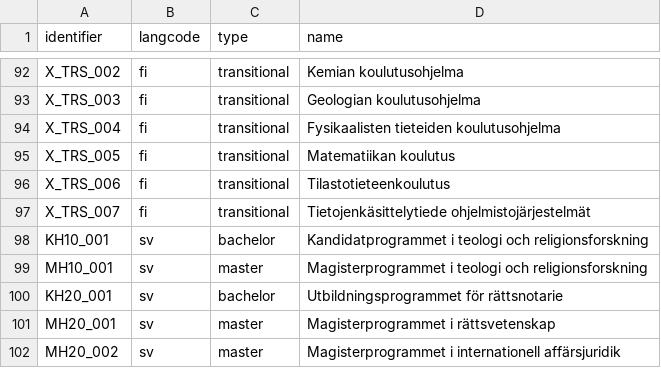
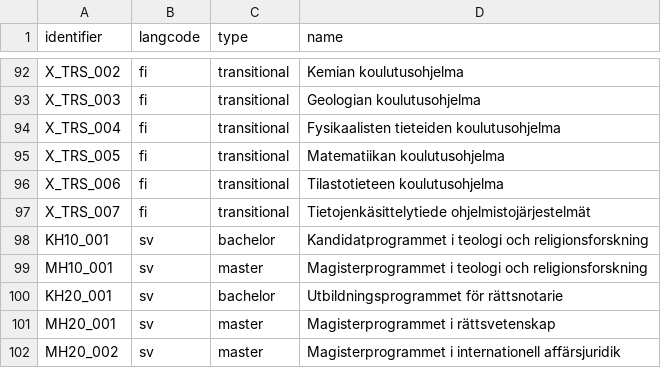
Before and after one commit to UH-StudentServices/student_guide, a CSV file: modules/uhsg_migrate/artifacts/degree_programmes_translation.csv, drawn as a sheet; only a part is shown, gaps mark what is left out.

Commit message:
Degree programme translation tuning.

```diff
--- a/modules/uhsg_migrate/artifacts/degree_programmes_translation.csv
+++ b/modules/uhsg_migrate/artifacts/degree_programmes_translation.csv
@@ -94,4 +94,4 @@ X_TRS_003,fi,transitional,"Geologian koulutusohjelma"
 X_TRS_004,fi,transitional,"Fysikaalisten tieteiden koulutusohjelma"
-X_TRS_005,fi,transitional,"Matematiikan koulutus"
-X_TRS_006,fi,transitional,"Tilastotieteenkoulutus"
+X_TRS_005,fi,transitional,"Matematiikan koulutusohjelma"
+X_TRS_006,fi,transitional,"Tilastotieteen koulutusohjelma"
 X_TRS_007,fi,transitional,"Tietojenkäsittelytiede ohjelmistojärjestelmät"
```
